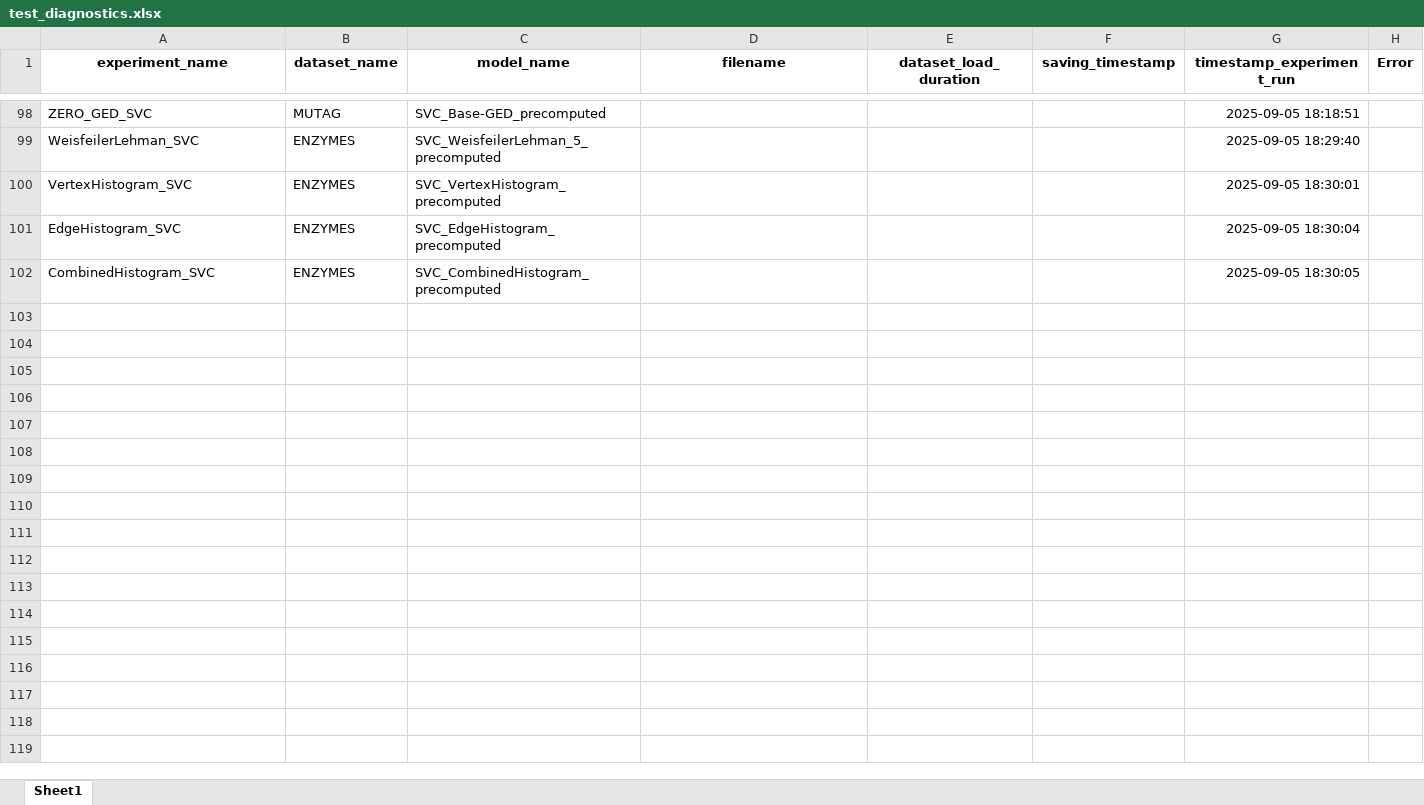
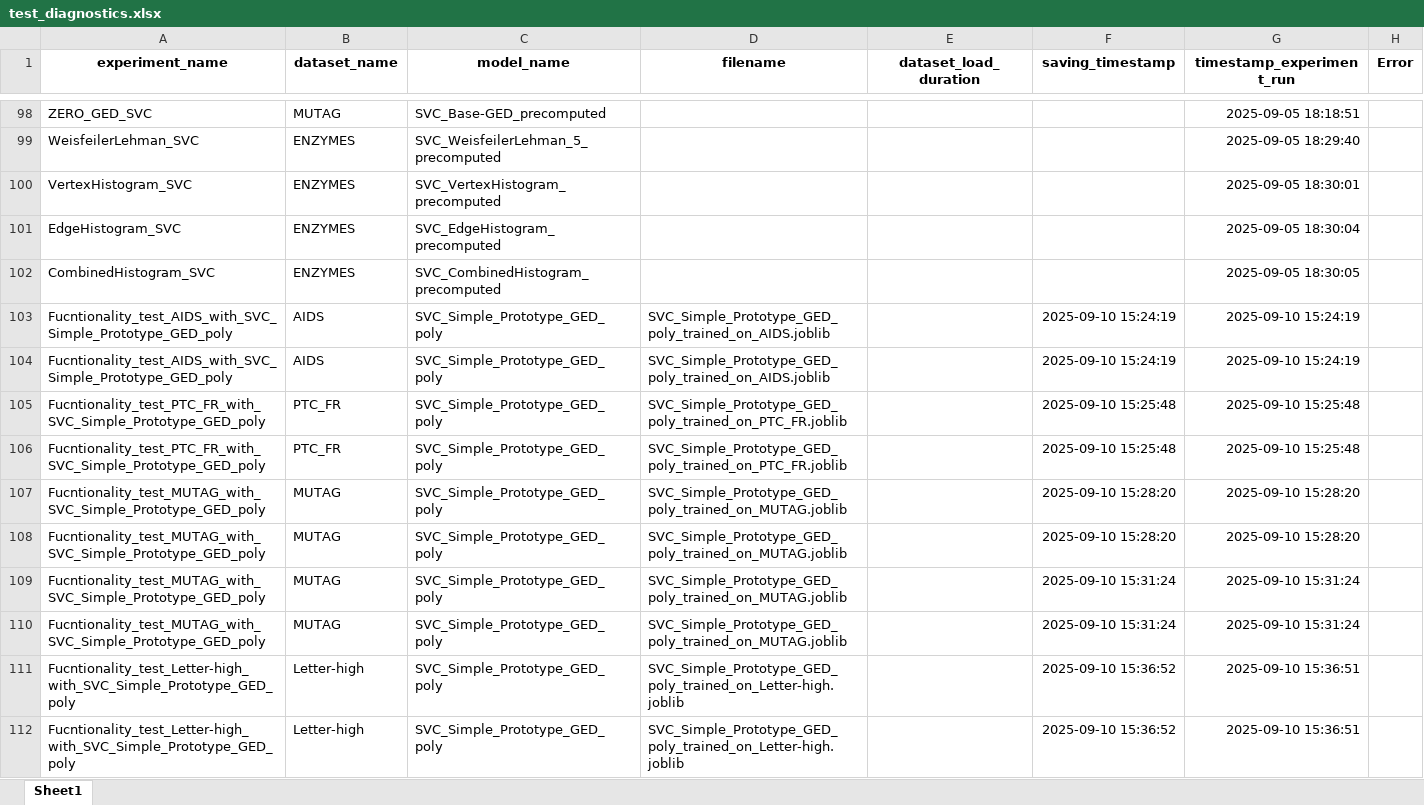
Before and after one commit to SimonESchumacher/Exploration-of-the-Potential-of-GED-based-Classifiers, an Excel workbook: configs/test_diagnostics.xlsx, sheet Sheet1, drawn as a sheet; only a part is shown, gaps mark what is left out; values as stored, in another font and other column widths than the file's, no borders; the diff names each change by its address in the sheet, - before the commit and + after, or states it on an @@ line.

```diff
--- a/configs/test_diagnostics.xlsx (sheet Sheet1)
+++ b/configs/test_diagnostics.xlsx (sheet Sheet1)
+row 103: Fucntionality_test_AIDS_with_SVC_Simple_Prototype_GED_poly | AIDS | SVC_Simple_Prototype_GED_poly | SVC_Simple_Prototype_GED_poly_trained_on_AIDS.joblib |  | 2025-09-10 15:24:19 | 2025-09-10 15:24:19
+row 104: Fucntionality_test_AIDS_with_SVC_Simple_Prototype_GED_poly | AIDS | SVC_Simple_Prototype_GED_poly | SVC_Simple_Prototype_GED_poly_trained_on_AIDS.joblib |  | 2025-09-10 15:24:19 | 2025-09-10 15:24:19
+row 105: Fucntionality_test_PTC_FR_with_SVC_Simple_Prototype_GED_poly | PTC_FR | SVC_Simple_Prototype_GED_poly | SVC_Simple_Prototype_GED_poly_trained_on_PTC_FR.joblib |  | 2025-09-10 15:25:48 | 2025-09-10 15:25:48
+row 106: Fucntionality_test_PTC_FR_with_SVC_Simple_Prototype_GED_poly | PTC_FR | SVC_Simple_Prototype_GED_poly | SVC_Simple_Prototype_GED_poly_trained_on_PTC_FR.joblib |  | 2025-09-10 15:25:48 | 2025-09-10 15:25:48
+row 107: Fucntionality_test_MUTAG_with_SVC_Simple_Prototype_GED_poly | MUTAG | SVC_Simple_Prototype_GED_poly | SVC_Simple_Prototype_GED_poly_trained_on_MUTAG.joblib |  | 2025-09-10 15:28:20 | 2025-09-10 15:28:20
+row 108: Fucntionality_test_MUTAG_with_SVC_Simple_Prototype_GED_poly | MUTAG | SVC_Simple_Prototype_GED_poly | SVC_Simple_Prototype_GED_poly_trained_on_MUTAG.joblib |  | 2025-09-10 15:28:20 | 2025-09-10 15:28:20
+row 109: Fucntionality_test_MUTAG_with_SVC_Simple_Prototype_GED_poly | MUTAG | SVC_Simple_Prototype_GED_poly | SVC_Simple_Prototype_GED_poly_trained_on_MUTAG.joblib |  | 2025-09-10 15:31:24 | 2025-09-10 15:31:24
+row 110: Fucntionality_test_MUTAG_with_SVC_Simple_Prototype_GED_poly | MUTAG | SVC_Simple_Prototype_GED_poly | SVC_Simple_Prototype_GED_poly_trained_on_MUTAG.joblib |  | 2025-09-10 15:31:24 | 2025-09-10 15:31:24
+row 111: Fucntionality_test_Letter-high_with_SVC_Simple_Prototype_GED_poly | Letter-high | SVC_Simple_Prototype_GED_poly | SVC_Simple_Prototype_GED_poly_trained_on_Letter-high.joblib |  | 2025-09-10 15:36:52 | 2025-09-10 15:36:51
+row 112: Fucntionality_test_Letter-high_with_SVC_Simple_Prototype_GED_poly | Letter-high | SVC_Simple_Prototype_GED_poly | SVC_Simple_Prototype_GED_poly_trained_on_Letter-high.joblib |  | 2025-09-10 15:36:52 | 2025-09-10 15:36:51
```
Also changed, not shown: configs/test_datasets.xlsx, configs/test_results.xlsx, 4 other files.
